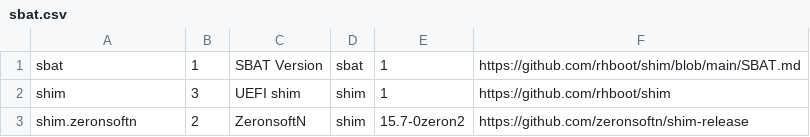
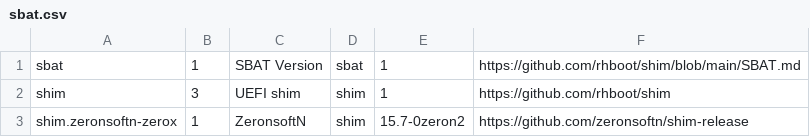
Before and after one commit to zeronsoftn/shim-review, a CSV file: sbat.csv, drawn as a sheet.

Commit message:
fix: sbat and add lockdown patch description

```diff
--- a/sbat.csv
+++ b/sbat.csv
@@ -2,2 +2,2 @@ sbat,1,SBAT Version,sbat,1,https://github.com/rhboot/shim/blob/main/SBAT.md
 shim,3,UEFI shim,shim,1,https://github.com/rhboot/shim
-shim.zeronsoftn,2,ZeronsoftN,shim,15.7-0zeron2,https://github.com/zeronsoftn/shim-release
+shim.zeronsoftn-zerox,1,ZeronsoftN,shim,15.7-0zeron2,https://github.com/zeronsoftn/shim-release
```
Also changed, not shown: 1 other file.
